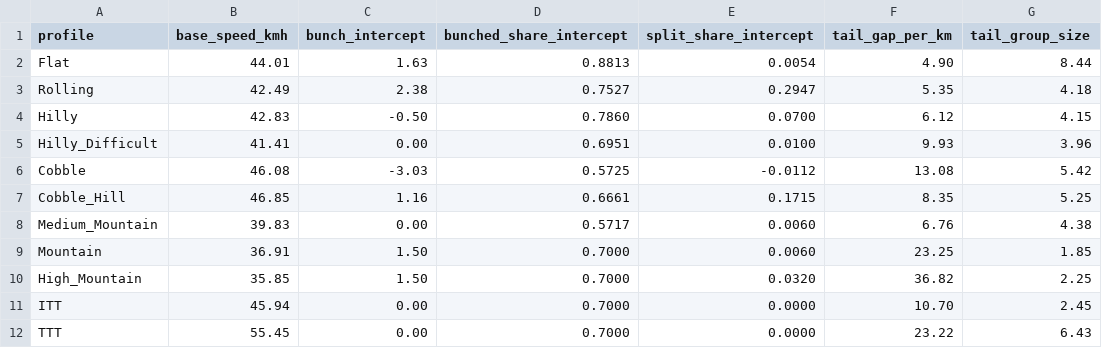
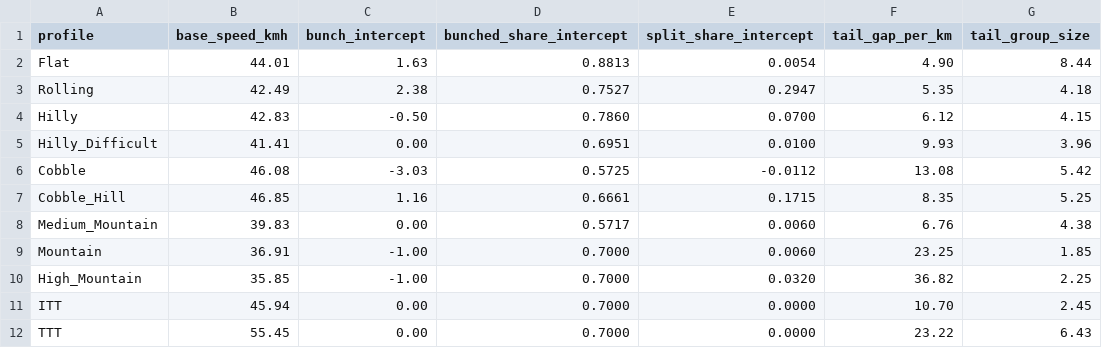
Before and after one commit to michaelkrinningersg-coder/velo, a CSV file: data/csv/quick_sim_profiles.csv, drawn as a sheet; only a part is shown; the diff names each change by its address in the sheet, - before the commit and + after, or states it on an @@ line.

```diff
--- a/data/csv/quick_sim_profiles.csv
+++ b/data/csv/quick_sim_profiles.csv
-C9:C10 (bunch_intercept): 1.50
+C9:C10 (bunch_intercept): -1.00
```
Also changed, not shown: 1 other file.
